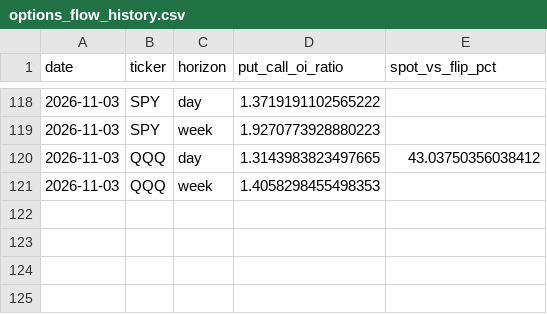
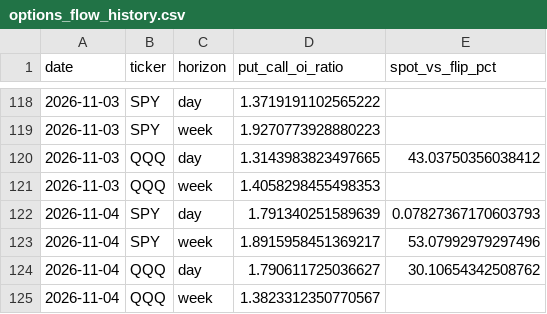
Before and after one commit to DATAMANCA/zerodte_outlook, a CSV file: data/options_flow_history.csv, drawn as a sheet; only a part is shown, gaps mark what is left out.

```diff
--- a/data/options_flow_history.csv
+++ b/data/options_flow_history.csv
@@ -121 +121,5 @@ date,ticker,horizon,put_call_oi_ratio,spot_vs_flip_pct
 2026-11-03,QQQ,week,1.4058298455498353,
+2026-11-04,SPY,day,1.791340251589639,0.07827367170603793
+2026-11-04,SPY,week,1.8915958451369217,53.07992979297496
+2026-11-04,QQQ,day,1.790611725036627,30.10654342508762
+2026-11-04,QQQ,week,1.3823312350770567,
```
Also changed, not shown: data/predictions_log.csv.
